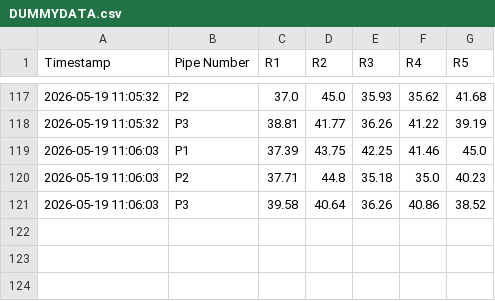
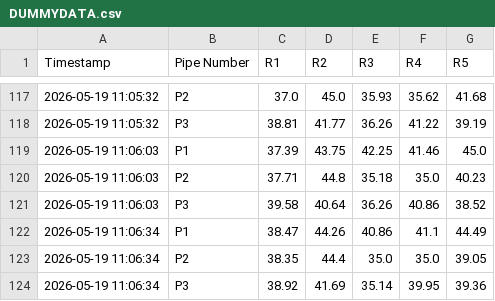
Before and after one commit to ArghaD-SAP/finalrepo, a CSV file: DUMMYDATA.csv, drawn as a sheet; only a part is shown, gaps mark what is left out; the diff names each change by its address in the sheet, - before the commit and + after, or states it on an @@ line.

Commit message:
Data updated at 2026-05-19 11:06:34 IST

```diff
--- a/DUMMYDATA.csv
+++ b/DUMMYDATA.csv
+row 122: 2026-05-19 11:06:34 | P1 | 38.47 | 44.26 | 40.86 | 41.1 | 44.49
+row 123: 2026-05-19 11:06:34 | P2 | 38.35 | 44.4 | 35.0 | 35.0 | 39.05
+row 124: 2026-05-19 11:06:34 | P3 | 38.92 | 41.69 | 35.14 | 39.95 | 39.36
```
